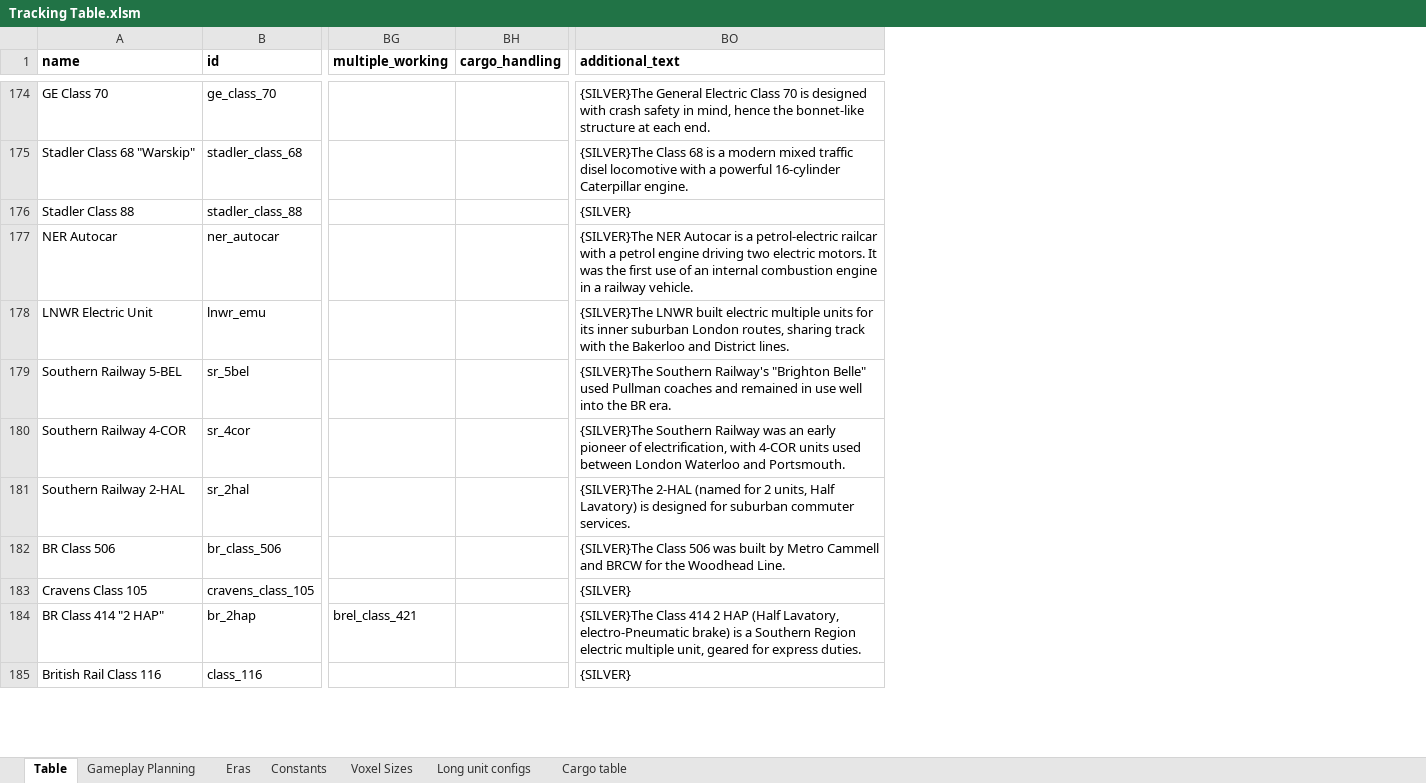
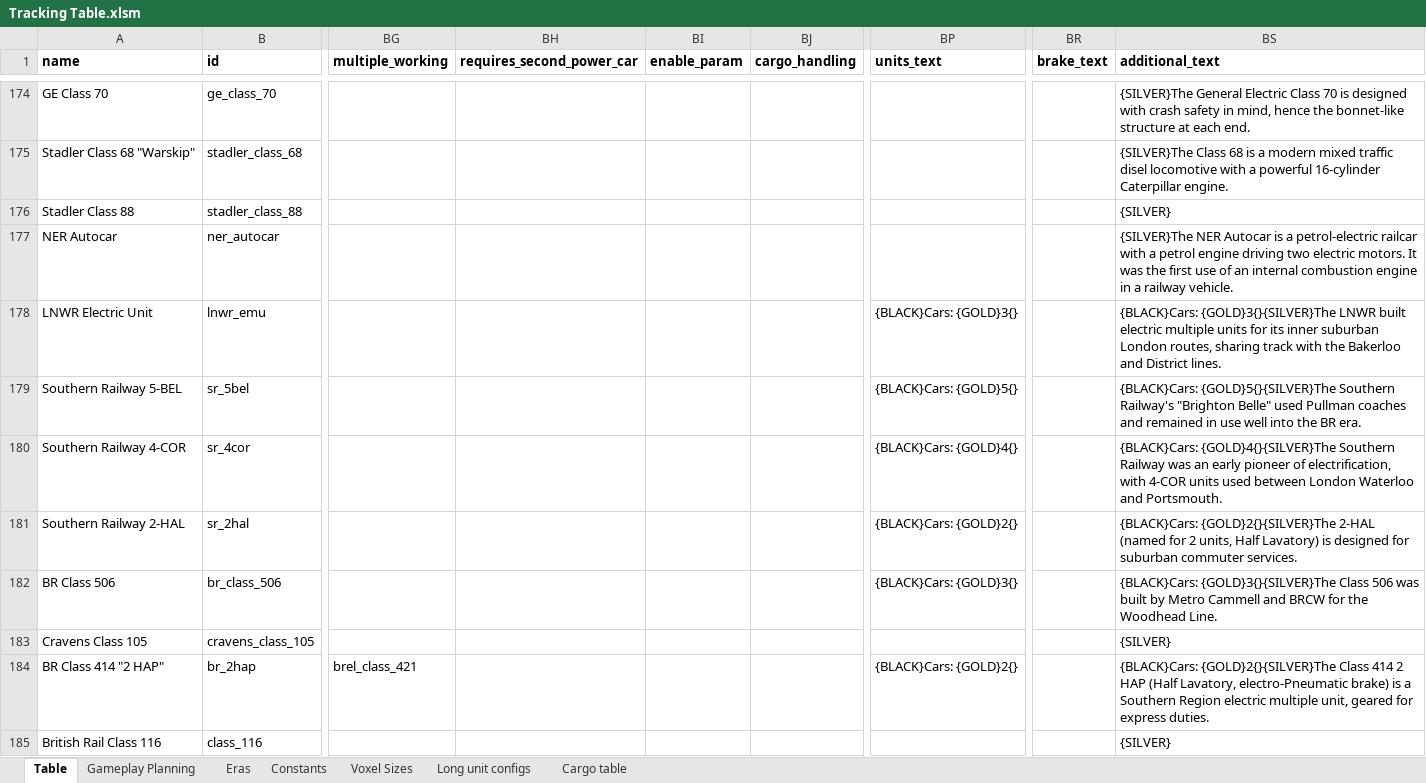
Before and after one commit to mattkimber/timberwolfs_trains, an Excel workbook: Tracking Table.xlsm, sheet Table, drawn as a sheet; only a part is shown, gaps mark what is left out; values as stored, in another font and other column widths than the file's, no borders; addresses are those after the commit; the diff covers the shown part only; the diff names each change by its address in the sheet, - before the commit and + after, or states it on an @@ line.

```diff
--- a/Tracking Table.xlsm (sheet Table)
+++ b/Tracking Table.xlsm (sheet Table)
+column BH (requires_second_power_car), empty
+column BI (enable_param), empty
+column BP (units_text), rows 178-184: {BLACK}Cars: {GOLD}3{} | {BLACK}Cars: {GOLD}5{} | {BLACK}Cars: {GOLD}4{} | {BLACK}Cars: {GOLD}2{} | {BLACK}Cars: {GOLD}3{} |  | {BLACK}Cars: {GOLD}2{}
+column BR (brake_text), empty
-BS178 (additional_text): {SILVER}The LNWR built…
+BS178 (additional_text): {BLACK}Cars: {GOLD}3{}{SILVER}The LNWR built…
-BS179 (additional_text): {SILVER}The Southern Railway's…
+BS179 (additional_text): {BLACK}Cars: {GOLD}5{}{SILVER}The Southern Railway's…
-BS180 (additional_text): {SILVER}The Southern Railway…
+BS180 (additional_text): {BLACK}Cars: {GOLD}4{}{SILVER}The Southern Railway…
-BS181 (additional_text): {SILVER}The 2-HAL (named…
+BS181 (additional_text): {BLACK}Cars: {GOLD}2{}{SILVER}The 2-HAL (named…
-BS182 (additional_text): {SILVER}The Class 506…
+BS182 (additional_text): {BLACK}Cars: {GOLD}3{}{SILVER}The Class 506…
-BS184 (additional_text): {SILVER}The Class 414…
+BS184 (additional_text): {BLACK}Cars: {GOLD}2{}{SILVER}The Class 414…
```
Also changed, not shown: 13 added rows, 3 removed rows and 169 edited cells elsewhere in this sheet, sheet Gameplay Planning, formulas that keep their value, 14 other files.
